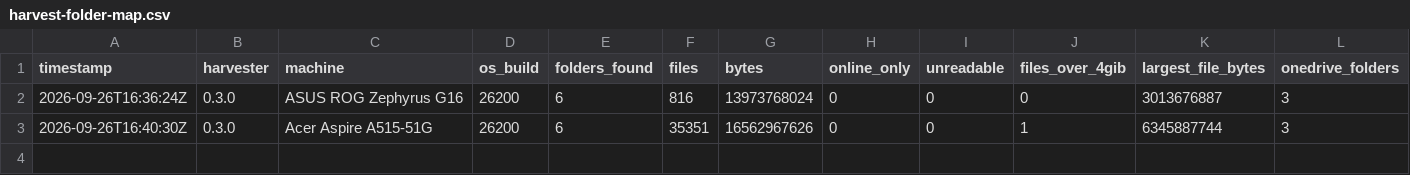
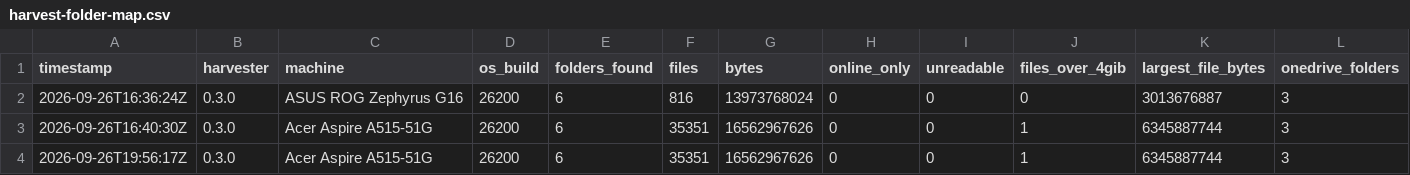
Before and after one commit to addlatt/upgrade_, a CSV file: docs/validation-results/harvest-folder-map.csv, drawn as a sheet; only a part is shown; rows hold the shown columns only; the diff names each change by its address in the sheet, - before the commit and + after, or states it on an @@ line.

```diff
--- a/docs/validation-results/harvest-folder-map.csv
+++ b/docs/validation-results/harvest-folder-map.csv
+row 4: 2026-09-26T19:56:17Z | 0.3.0 | Acer Aspire A515-51G | 26200 | 6 | 35351 | 16562967626 | 0 | 0 | 1 | 6345887744 | 3
```
Also changed, not shown: docs/validation-results/r18-prologue.csv, 2 other files.
